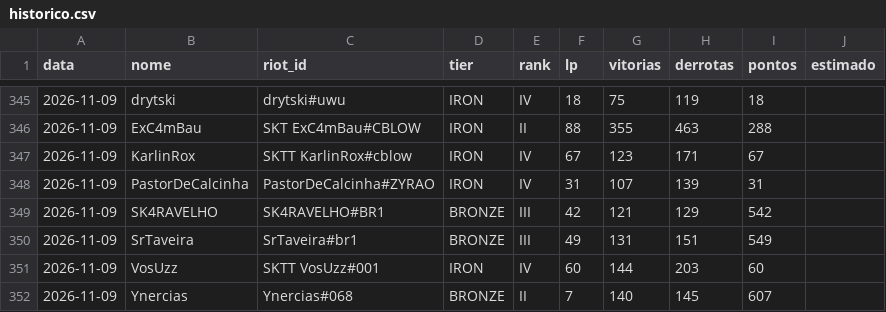
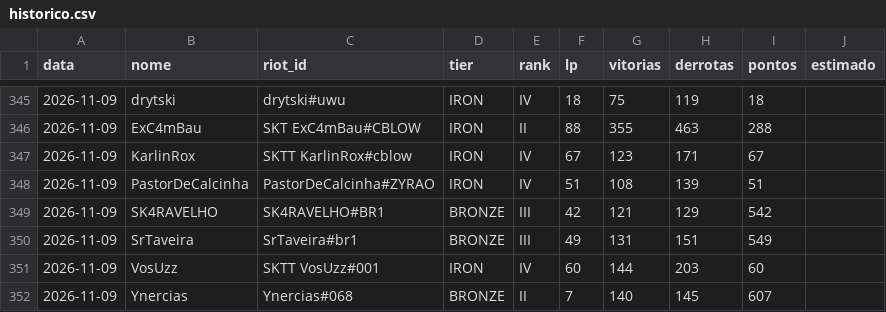
Before and after one commit to andryll/cblow-sktenis-tatuapellion, a CSV file: dados/historico.csv, drawn as a sheet; only a part is shown, gaps mark what is left out.

```diff
--- a/dados/historico.csv
+++ b/dados/historico.csv
@@ -347,3 +347,3 @@ data,nome,riot_id,tier,rank,lp,vitorias,derrotas,pontos,estimado
 2026-11-09,KarlinRox,SKTT KarlinRox#cblow,IRON,IV,67,123,171,67,
-2026-11-09,PastorDeCalcinha,PastorDeCalcinha#ZYRAO,IRON,IV,31,107,139,31,
+2026-11-09,PastorDeCalcinha,PastorDeCalcinha#ZYRAO,IRON,IV,51,108,139,51,
 2026-11-09,SK4RAVELHO,SK4RAVELHO#BR1,BRONZE,III,42,121,129,542,
```
Also changed, not shown: 2 other files.
